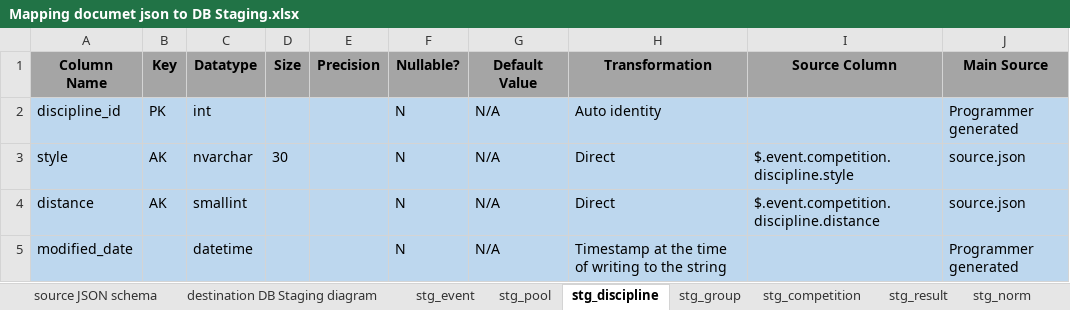
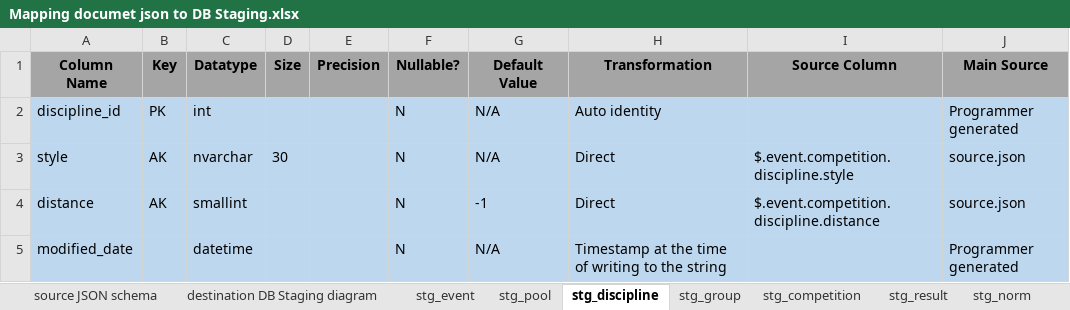
Before and after one commit to mrM0nk/The_Project_Swimming_Competition, an Excel workbook: Documents/Mapping documet json to DB Staging.xlsx, sheet stg_discipline, drawn as a sheet; values as stored, in another font and other column widths than the file's, no borders; the diff names each change by its address in the sheet, - before the commit and + after, or states it on an @@ line.

```diff
--- a/Documents/Mapping documet json to DB Staging.xlsx (sheet stg_discipline)
+++ b/Documents/Mapping documet json to DB Staging.xlsx (sheet stg_discipline)
-G4 (Default Value): N/A
+G4 (Default Value): -1
```
Also changed, not shown: sheet stg_event, sheet stg_competition, sheet stg_pool, sheet stg_result, charts or pictures.
